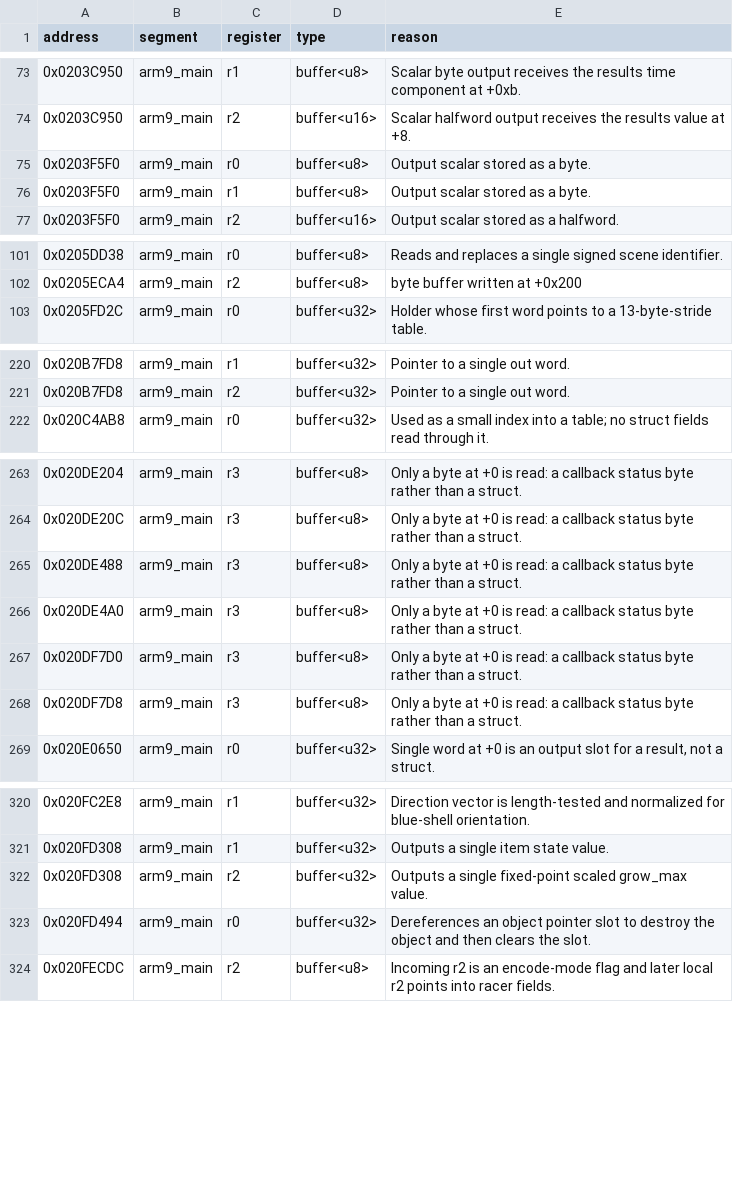
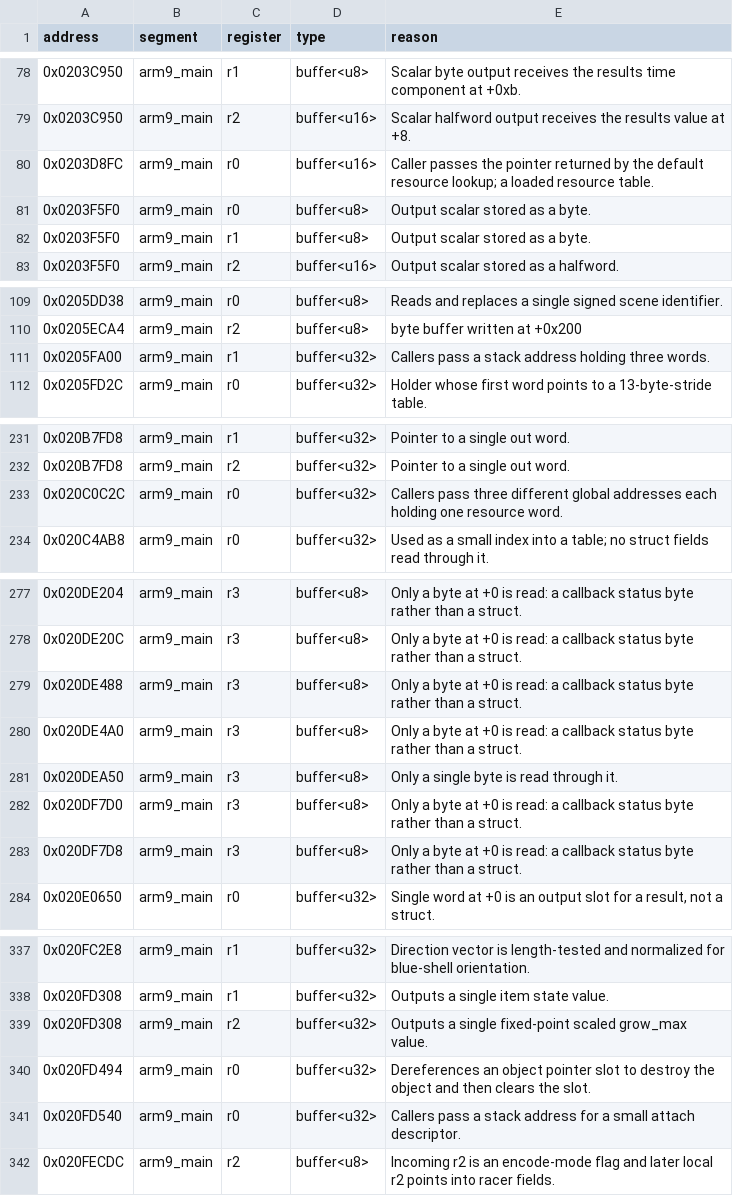
Before and after one commit to CameronStorer/MKDSrust, a CSV file: dictionary/arg_types.csv, drawn as a sheet; only a part is shown, gaps mark what is left out; the diff covers the shown part only.

```diff
--- a/dictionary/arg_types.csv
+++ b/dictionary/arg_types.csv
@@ -74,2 +79,3 @@ address,segment,register,type,reason
 0x0203C950,arm9_main,r2,buffer<u16>,Scalar halfword output receives the results value at +8.
+0x0203D8FC,arm9_main,r0,buffer<u16>,Caller passes the pointer returned by the default resource lookup; a loaded resource table.
 0x0203F5F0,arm9_main,r0,buffer<u8>,Output scalar stored as a byte.
@@ -102,2 +110,3 @@ address,segment,register,type,reason
 0x0205ECA4,arm9_main,r2,buffer<u8>,byte buffer written at +0x200
+0x0205FA00,arm9_main,r1,buffer<u32>,Callers pass a stack address holding three words.
 0x0205FD2C,arm9_main,r0,buffer<u32>,Holder whose first word points to a 13-byte-stride table.
@@ -221,2 +232,3 @@ address,segment,register,type,reason
 0x020B7FD8,arm9_main,r2,buffer<u32>,Pointer to a single out word.
+0x020C0C2C,arm9_main,r0,buffer<u32>,Callers pass three different global addresses each holding one resource word.
 0x020C4AB8,arm9_main,r0,buffer<u32>,Used as a small index into a table; no struct fields read through it.
@@ -266,2 +280,3 @@ address,segment,register,type,reason
 0x020DE4A0,arm9_main,r3,buffer<u8>,Only a byte at +0 is read: a callback status byte rather than a struct.
+0x020DEA50,arm9_main,r3,buffer<u8>,Only a single byte is read through it.
 0x020DF7D0,arm9_main,r3,buffer<u8>,Only a byte at +0 is read: a callback status byte rather than a struct.
@@ -323,2 +340,3 @@ address,segment,register,type,reason
 0x020FD494,arm9_main,r0,buffer<u32>,Dereferences an object pointer slot to destroy the object and then clears the slot.
+0x020FD540,arm9_main,r0,buffer<u32>,Callers pass a stack address for a small attach descriptor.
 0x020FECDC,arm9_main,r2,buffer<u8>,Incoming r2 is an encode-mode flag and later local r2 points into racer fields.
```
Also changed, not shown: 23 added rows elsewhere in this file, dictionary/field_uses.csv, dictionary/fields.csv, 1 other file.
